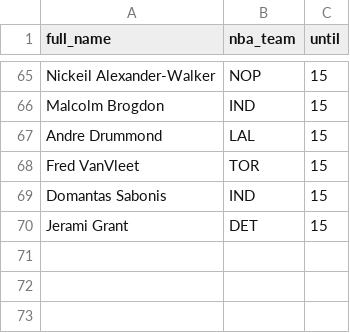
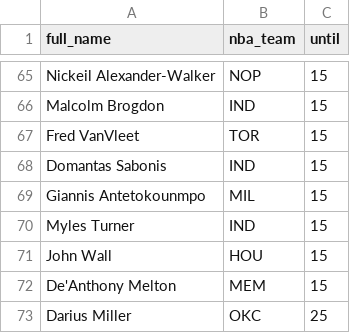
Before and after one commit to tefirman/FantasySports, a CSV file: FantasyBasketball_InjuredList.csv, drawn as a sheet; only a part is shown, gaps mark what is left out; removed rows and columns are numbered as before the commit, all else as after; the diff names each change by its address in the sheet, - before the commit and + after, or states it on an @@ line.

Commit message:
Update FantasyBasketball_InjuredList.csv

```diff
--- a/FantasyBasketball_InjuredList.csv
+++ b/FantasyBasketball_InjuredList.csv
-row 67: Andre Drummond | LAL | 15
-row 70: Jerami Grant | DET | 15
+row 69: Giannis Antetokounmpo | MIL | 15
+row 70: Myles Turner | IND | 15
+row 71: John Wall | HOU | 15
+row 72: De'Anthony Melton | MEM | 15
+row 73: Darius Miller | OKC | 25
```
